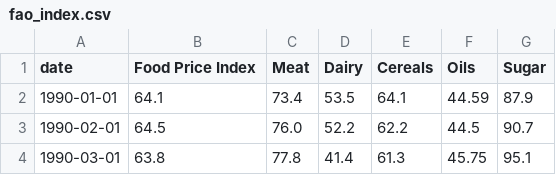
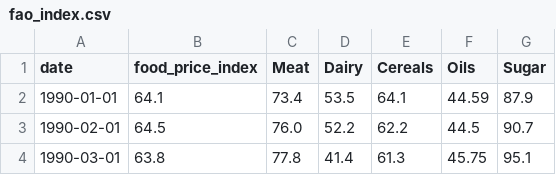
Before and after one commit to ONEcampaign/bblocks, a CSV file: bblocks/import_tools/stored_data/fao_index.csv, drawn as a sheet; only a part is shown.

```diff
--- a/bblocks/import_tools/stored_data/fao_index.csv
+++ b/bblocks/import_tools/stored_data/fao_index.csv
@@ -1,2 +1,2 @@
-date,Food Price Index,Meat,Dairy,Cereals,Oils,Sugar
+date,food_price_index,Meat,Dairy,Cereals,Oils,Sugar
 1990-01-01,64.1,73.4,53.5,64.1,44.59,87.9
```
Also changed, not shown: 2 other files.
